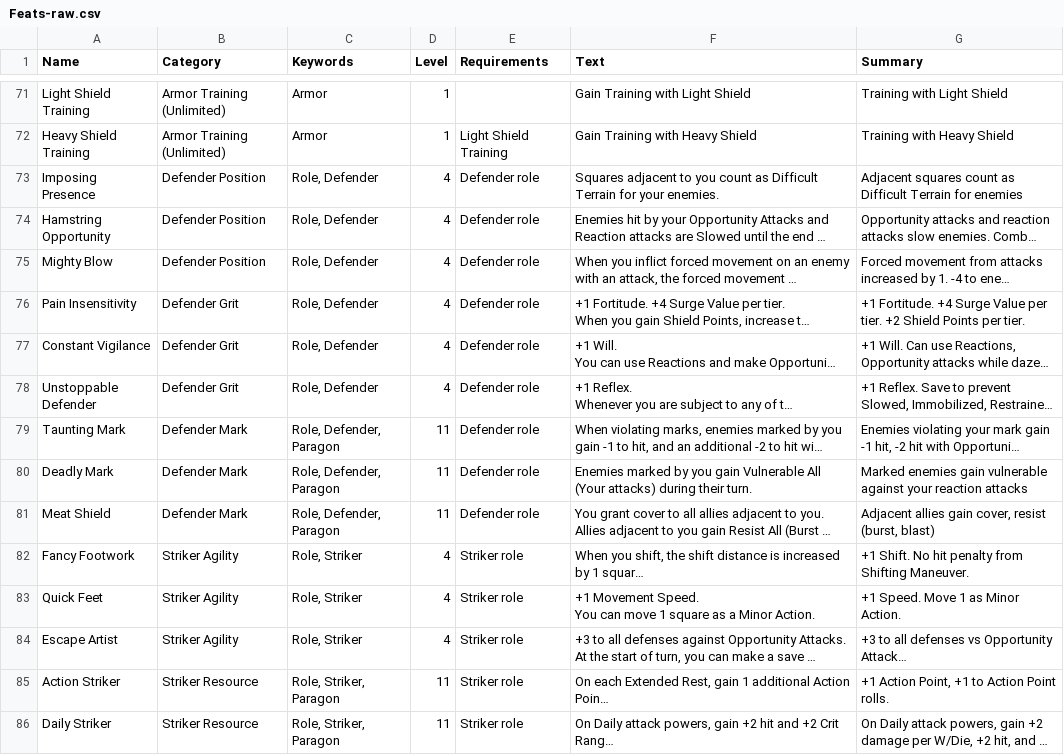
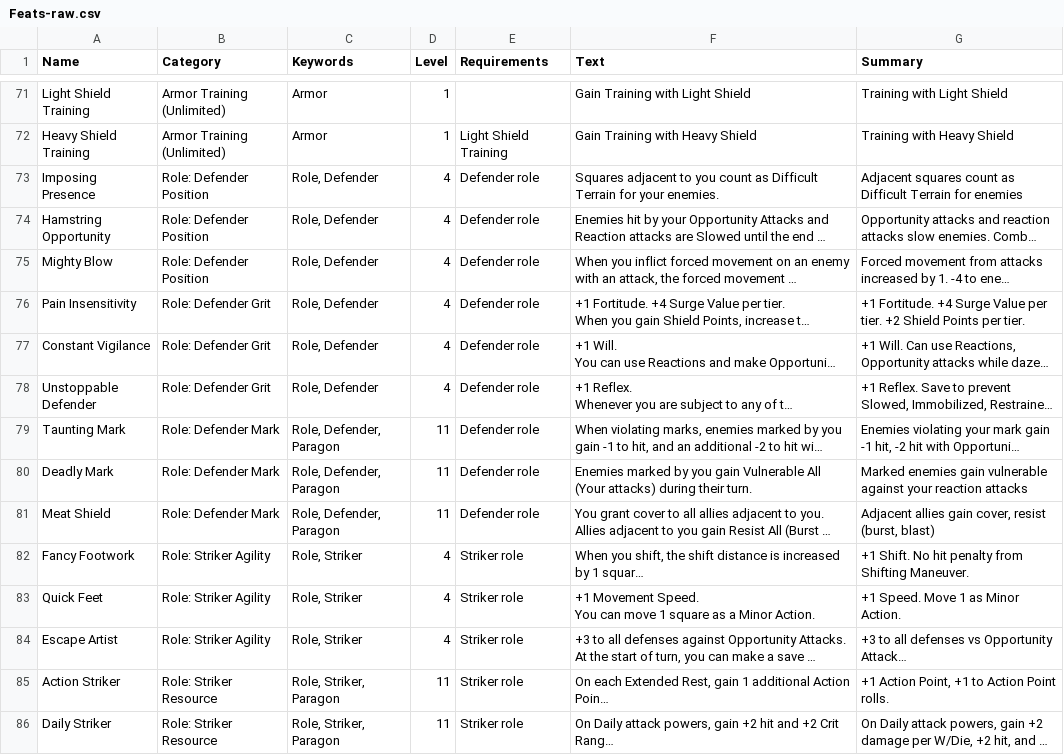
Before and after one commit to capelastegui/sfrpg, a CSV file: raw/Feats-raw.csv, drawn as a sheet; only a part is shown, gaps mark what is left out; long unchanged cells end in …; the diff covers the shown part only; the diff names each change by its address in the sheet, - before the commit and + after, or states it on an @@ line.

Commit message:
Update feat tables

```diff
--- a/raw/Feats-raw.csv
+++ b/raw/Feats-raw.csv
-B73:B75 (Category): Defender Position
+B73:B75 (Category): Role: Defender Position
-B76:B78 (Category): Defender Grit
+B76:B78 (Category): Role: Defender Grit
-B79:B81 (Category): Defender Mark
+B79:B81 (Category): Role: Defender Mark
-B82:B84 (Category): Striker Agility
+B82:B84 (Category): Role: Striker Agility
-B85:B86 (Category): Striker Resource
+B85:B86 (Category): Role: Striker Resource
```
Also changed, not shown: 65 edited cells elsewhere in this file, raw/Feats-Lesser-raw.csv, 4 other files.
